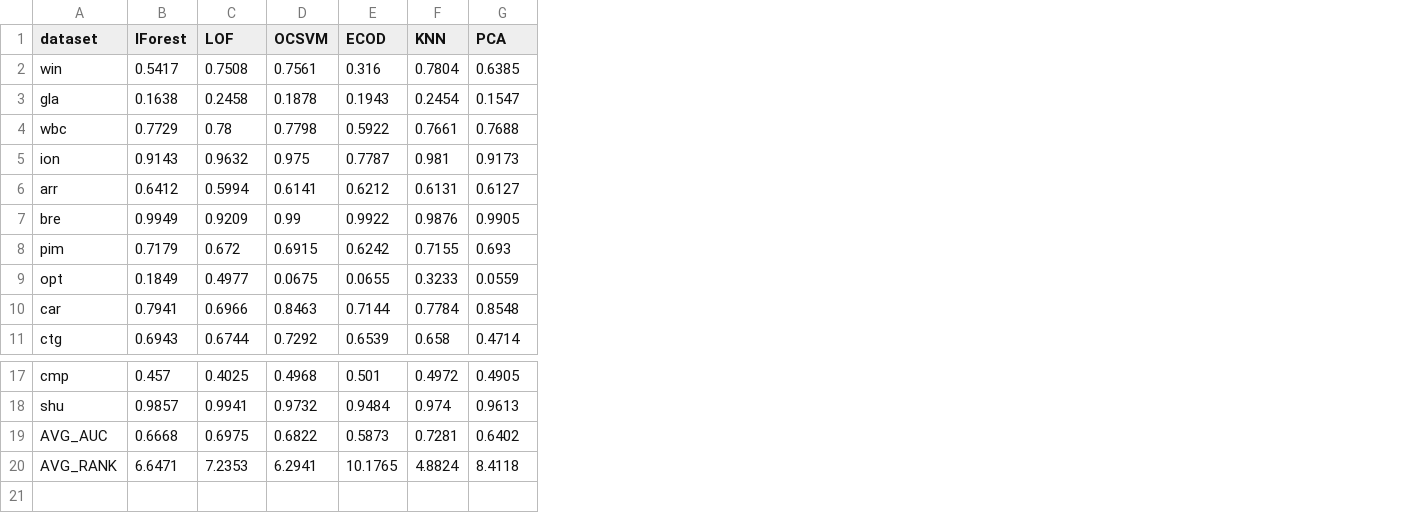
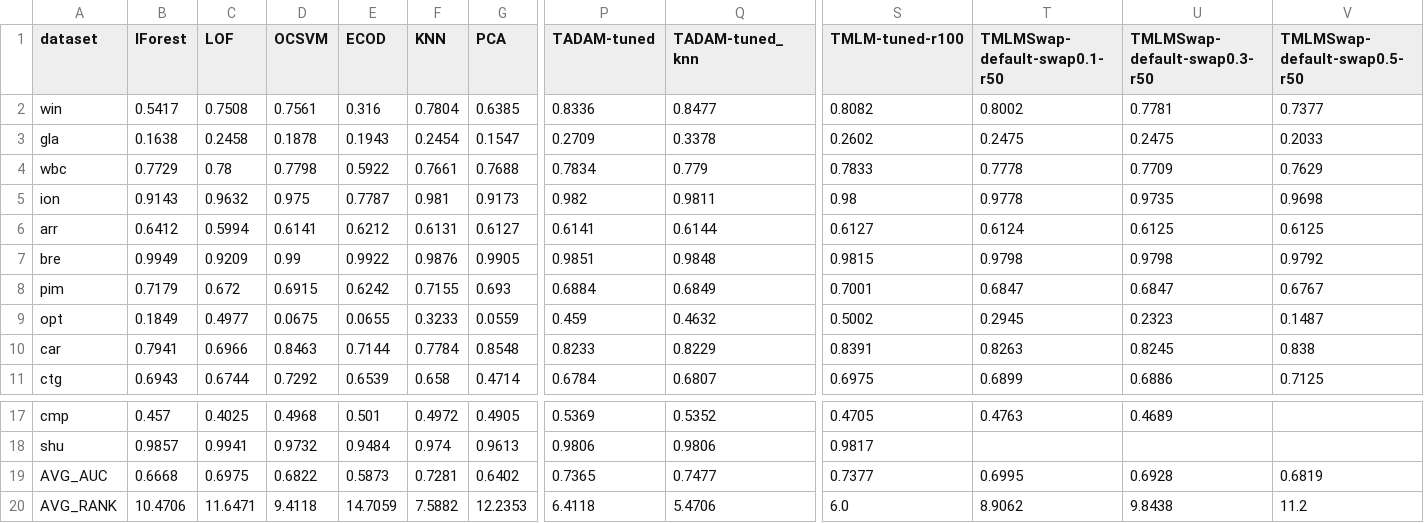
Before and after one commit to Cheol-Will/perceiver-ad, a CSV file: metrics/ratio_1.0_AUCPR_T.csv, drawn as a sheet; only a part is shown, gaps mark what is left out; the diff covers the shown part only; the diff names each change by its address in the sheet, - before the commit and + after, or states it on an @@ line.

```diff
--- a/metrics/ratio_1.0_AUCPR_T.csv
+++ b/metrics/ratio_1.0_AUCPR_T.csv
+column P (TADAM-tuned), rows 2-11: 0.8336 | 0.2709 | 0.7834 | 0.982 | 0.6141 | 0.9851 | 0.6884 | 0.459 | 0.8233 | 0.6784; rows 17-20: 0.5369 | 0.9806 | 0.7365 | 6.4118
+column Q (TADAM-tuned_knn), rows 2-11: 0.8477 | 0.3378 | 0.779 | 0.9811 | 0.6144 | 0.9848 | 0.6849 | 0.4632 | 0.8229 | 0.6807; rows 17-20: 0.5352 | 0.9806 | 0.7477 | 5.4706
+column S (TMLM-tuned-r100), rows 2-11: 0.8082 | 0.2602 | 0.7833 | 0.98 | 0.6127 | 0.9815 | 0.7001 | 0.5002 | 0.8391 | 0.6975; rows 17-20: 0.4705 | 0.9817 | 0.7377 | 6.0
+column T (TMLMSwap-default-swap0.1-r50), rows 2-11: 0.8002 | 0.2475 | 0.7778 | 0.9778 | 0.6124 | 0.9798 | 0.6847 | 0.2945 | 0.8263 | 0.6899; rows 17-20: 0.4763 |  | 0.6995 | 8.9062
+column U (TMLMSwap-default-swap0.3-r50), rows 2-11: 0.7781 | 0.2475 | 0.7709 | 0.9735 | 0.6125 | 0.9798 | 0.6847 | 0.2323 | 0.8245 | 0.6886; rows 17-20: 0.4689 |  | 0.6928 | 9.8438
+column V (TMLMSwap-default-swap0.5-r50), rows 2-11: 0.7377 | 0.2033 | 0.7629 | 0.9698 | 0.6125 | 0.9792 | 0.6767 | 0.1487 | 0.838 | 0.7125; rows 19-20: 0.6819 | 11.2
-B20 (IForest): 6.6471
+B20 (IForest): 10.4706
-C20 (LOF): 7.2353
+C20 (LOF): 11.6471
-D20 (OCSVM): 6.2941
+D20 (OCSVM): 9.4118
-E20 (ECOD): 10.1765
+E20 (ECOD): 14.7059
-F20 (KNN): 4.8824
+F20 (KNN): 7.5882
-G20 (PCA): 8.4118
+G20 (PCA): 12.2353
```
Also changed, not shown: 9 edited cells elsewhere in this file, metrics/ratio_1.0_AUCPR.csv.
